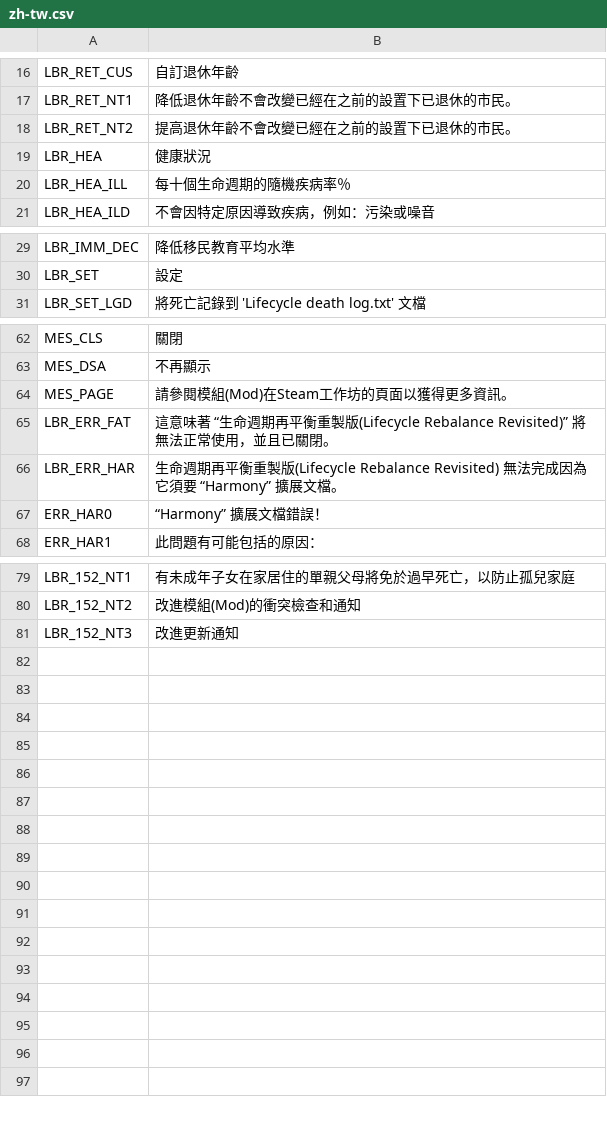
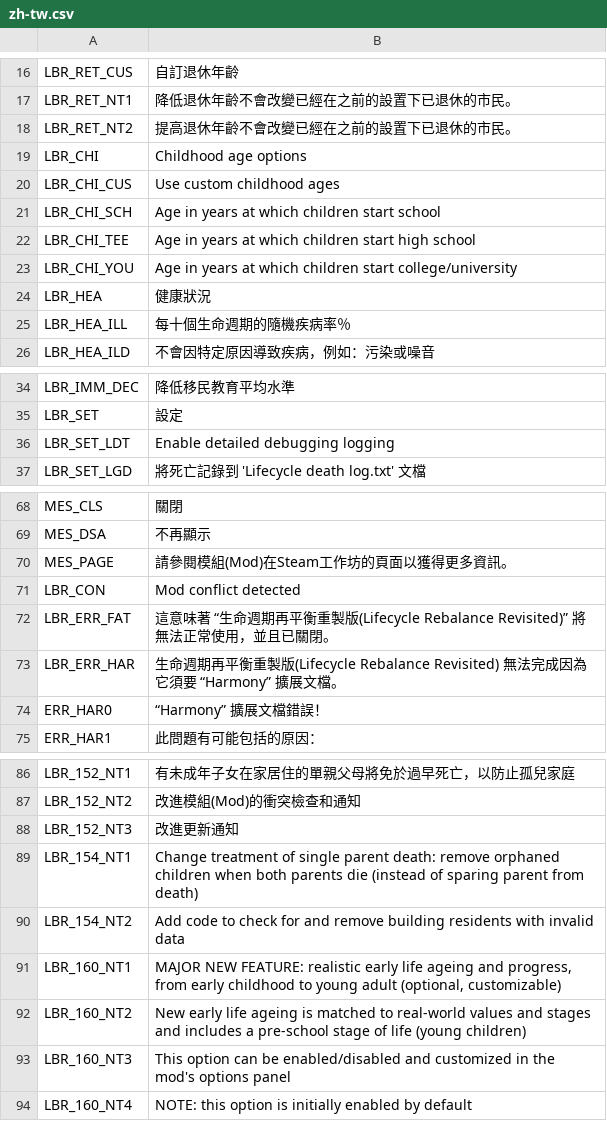
Before and after one commit to bloodypenguin/Lifecycle-Rebalance-Revisited, a CSV file: Translations/zh-tw.csv, drawn as a sheet; only a part is shown, gaps mark what is left out; the diff names each change by its address in the sheet, - before the commit and + after, or states it on an @@ line.

Commit message:
Update translations.

```diff
--- a/Translations/zh-tw.csv
+++ b/Translations/zh-tw.csv
+row 19: LBR_CHI | Childhood age options
+row 20: LBR_CHI_CUS | Use custom childhood ages
+row 21: LBR_CHI_SCH | Age in years at which children start school
+row 22: LBR_CHI_TEE | Age in years at which children start high school
+row 23: LBR_CHI_YOU | Age in years at which children start college/university
+row 36: LBR_SET_LDT | Enable detailed debugging logging
+row 71: LBR_CON | Mod conflict detected
+row 89: LBR_154_NT1 | Change treatment of single parent death: remove orphaned children when both parents die (instead of sparing parent from death)
+row 90: LBR_154_NT2 | Add code to check for and remove building residents with invalid data
+row 91: LBR_160_NT1 | MAJOR NEW FEATURE: realistic early life ageing and progress, from early childhood to young adult (optional, customizable)
+row 92: LBR_160_NT2 | New early life ageing is matched to real-world values and stages and includes a pre-school stage of life (young children)
+row 93: LBR_160_NT3 | This option can be enabled/disabled and customized in the mod's options panel
+row 94: LBR_160_NT4 | NOTE: this option is initially enabled by default
```
Also changed, not shown: Translations/pt-br.csv, 27 other files.
